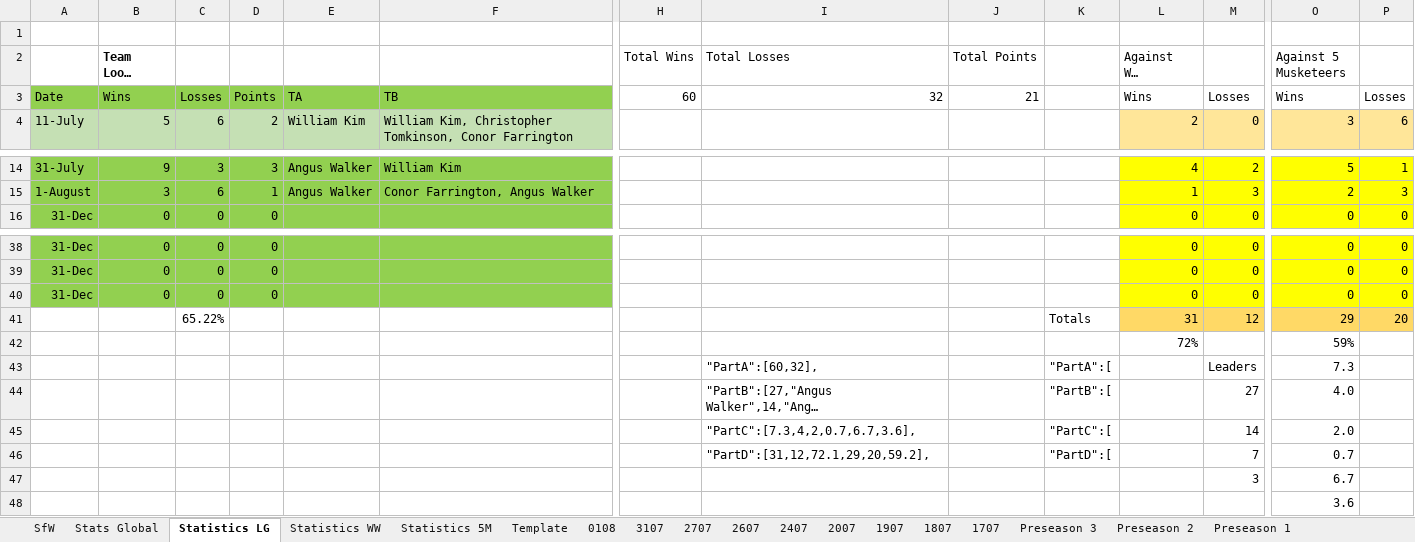
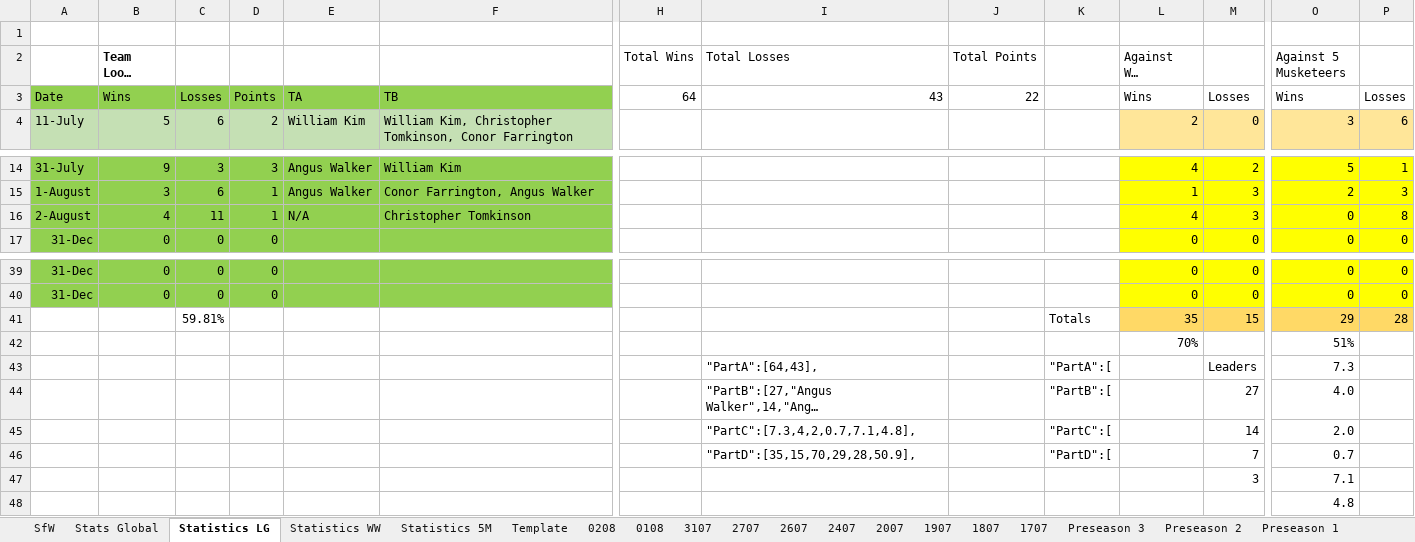
Before and after one commit to KingGoose20/LTBOS3, an Excel workbook: Other Files/PastResults.xlsx, sheet Statistics LG, drawn as a sheet; only a part is shown, gaps mark what is left out; long unchanged cells end in …; values as stored, in another font and other column widths than the file's, no borders; table styles not drawn; removed rows and columns are numbered as before the commit, all else as after; rows hold the shown columns only; the diff names each change by its address in the sheet, - before the commit and + after, or states it on an @@ line.

```diff
--- a/Other Files/PastResults.xlsx (sheet Statistics LG)
+++ b/Other Files/PastResults.xlsx (sheet Statistics LG)
+sheet tab: 0208
-H3 (Total Wins): 60
+H3 (Total Wins): 64
-I3 (Total Losses): 32
+I3 (Total Losses): 43
-J3 (Total Points): 21
+J3 (Total Points): 22
+row 16: 2-August | 4 | 11 | 1 | N/A | Christopher Tomkinson |  |  |  |  | 4 | 3 | 0 | 8
-row 40: 31-Dec | 0 | 0 | 0 |  |  |  |  |  |  | 0 | 0 | 0 | 0
-row 41:  |  | 65.22% |  |  |  |  |  |  | Totals | 31 | 12 | 29 | 20
-row 42:  |  |  |  |  |  |  |  |  |  | 72% |  | 59%
+row 41:  |  | 59.81% |  |  |  |  |  |  | Totals | 35 | 15 | 29 | 28
+row 42:  |  |  |  |  |  |  |  |  |  | 70% |  | 51%
-I43 (Total Losses): "PartA":[60,32],
+I43 (Total Losses): "PartA":[64,43],
-I45 (Total Losses): "PartC":[7.3,4,2,0.7,6.7,3.6],
+I45 (Total Losses): "PartC":[7.3,4,2,0.7,7.1,4.8],
-I46 (Total Losses): "PartD":[31,12,72.1,29,20,59.2],
+I46 (Total Losses): "PartD":[35,15,70,29,28,50.9],
-O47 (Against 5 Musketeers): 6.7
+O47 (Against 5 Musketeers): 7.1
-O48 (Against 5 Musketeers): 3.6
+O48 (Against 5 Musketeers): 4.8
```
Also changed, not shown: sheet Stats Global, sheet Statistics WW, sheet Statistics 5M, sheet Template, formulas that keep their value, charts or pictures, 3 other files.
